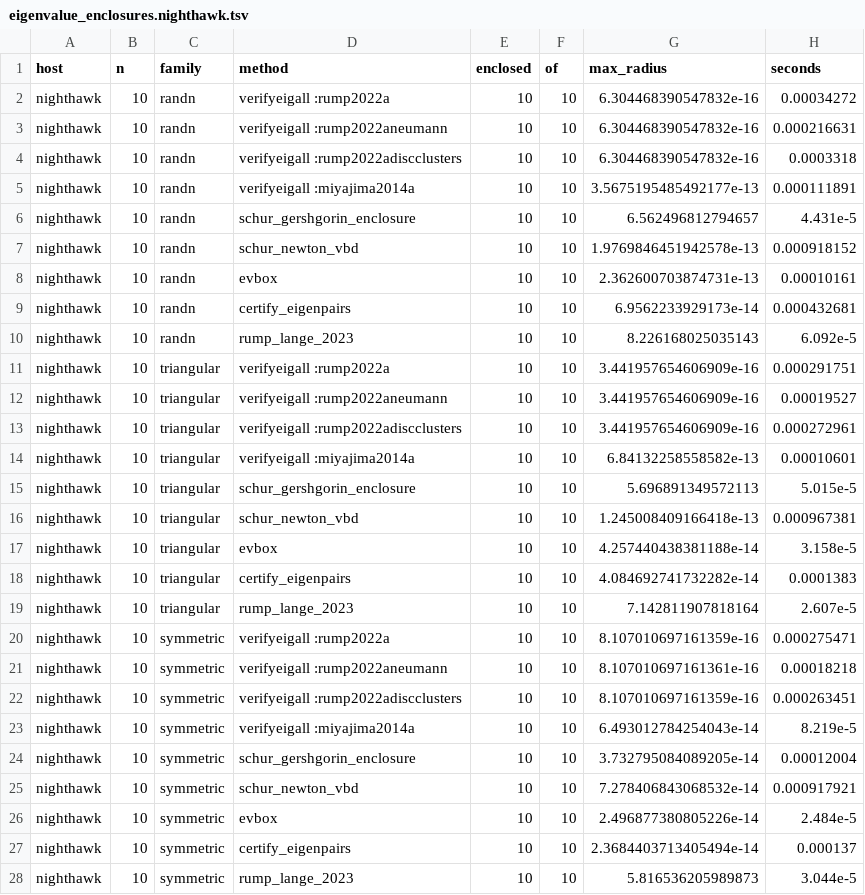
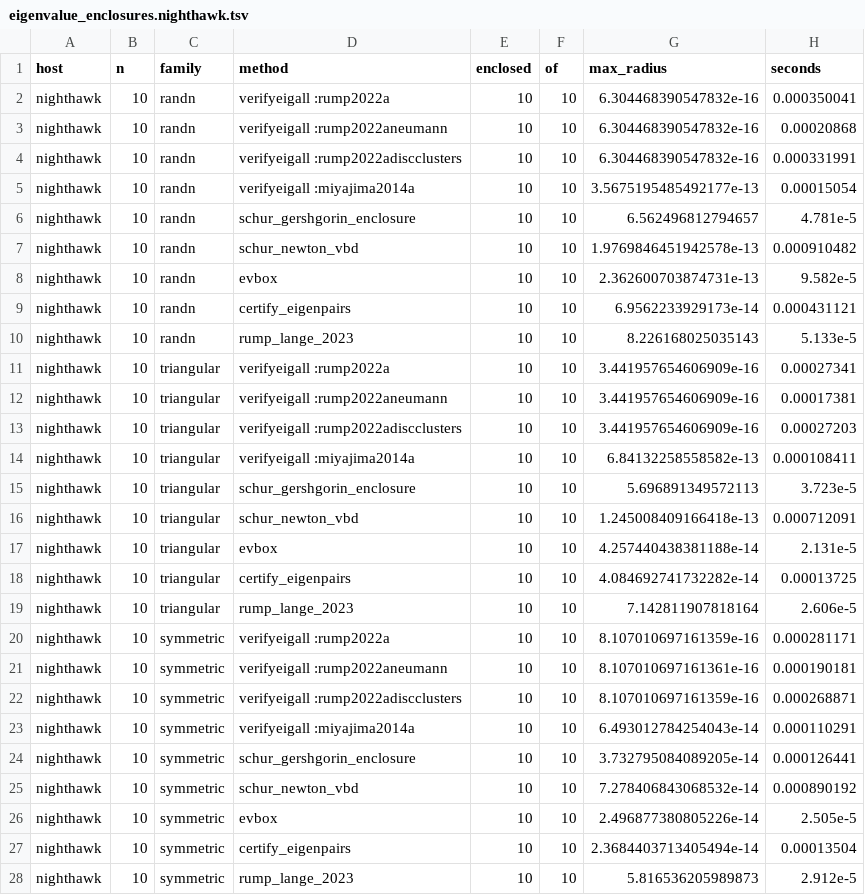
Before and after one commit to JuliaBallArithmetic/BallArithmetic.jl, a TSV file: bench/eigenvalue_enclosures.nighthawk.tsv, drawn as a sheet; only a part is shown; the diff covers the shown part only.

```diff
--- a/bench/eigenvalue_enclosures.nighthawk.tsv
+++ b/bench/eigenvalue_enclosures.nighthawk.tsv
@@ -1,28 +1,28 @@
 host	n	family	method	enclosed	of	max_radius	seconds
-nighthawk	10	randn	verifyeigall :rump2022a	10	10	6.304468390547832e-16	0.00034272
-nighthawk	10	randn	verifyeigall :rump2022aneumann	10	10	6.304468390547832e-16	0.000216631
-nighthawk	10	randn	verifyeigall :rump2022adiscclusters	10	10	6.304468390547832e-16	0.0003318
-nighthawk	10	randn	verifyeigall :miyajima2014a	10	10	3.5675195485492177e-13	0.000111891
-nighthawk	10	randn	schur_gershgorin_enclosure	10	10	6.562496812794657	4.431e-5
-nighthawk	10	randn	schur_newton_vbd	10	10	1.9769846451942578e-13	0.000918152
-nighthawk	10	randn	evbox	10	10	2.362600703874731e-13	0.00010161
-nighthawk	10	randn	certify_eigenpairs	10	10	6.9562233929173e-14	0.000432681
-nighthawk	10	randn	rump_lange_2023	10	10	8.226168025035143	6.092e-5
-nighthawk	10	triangular	verifyeigall :rump2022a	10	10	3.441957654606909e-16	0.000291751
-nighthawk	10	triangular	verifyeigall :rump2022aneumann	10	10	3.441957654606909e-16	0.00019527
-nighthawk	10	triangular	verifyeigall :rump2022adiscclusters	10	10	3.441957654606909e-16	0.000272961
-nighthawk	10	triangular	verifyeigall :miyajima2014a	10	10	6.84132258558582e-13	0.00010601
-nighthawk	10	triangular	schur_gershgorin_enclosure	10	10	5.696891349572113	5.015e-5
-nighthawk	10	triangular	schur_newton_vbd	10	10	1.245008409166418e-13	0.000967381
-nighthawk	10	triangular	evbox	10	10	4.257440438381188e-14	3.158e-5
-nighthawk	10	triangular	certify_eigenpairs	10	10	4.084692741732282e-14	0.0001383
-nighthawk	10	triangular	rump_lange_2023	10	10	7.142811907818164	2.607e-5
-nighthawk	10	symmetric	verifyeigall :rump2022a	10	10	8.107010697161359e-16	0.000275471
-nighthawk	10	symmetric	verifyeigall :rump2022aneumann	10	10	8.107010697161361e-16	0.00018218
-nighthawk	10	symmetric	verifyeigall :rump2022adiscclusters	10	10	8.107010697161359e-16	0.000263451
-nighthawk	10	symmetric	verifyeigall :miyajima2014a	10	10	6.493012784254043e-14	8.219e-5
-nighthawk	10	symmetric	schur_gershgorin_enclosure	10	10	3.732795084089205e-14	0.00012004
-nighthawk	10	symmetric	schur_newton_vbd	10	10	7.278406843068532e-14	0.000917921
-nighthawk	10	symmetric	evbox	10	10	2.496877380805226e-14	2.484e-5
-nighthawk	10	symmetric	certify_eigenpairs	10	10	2.3684403713405494e-14	0.000137
-nighthawk	10	symmetric	rump_lange_2023	10	10	5.816536205989873	3.044e-5
+nighthawk	10	randn	verifyeigall :rump2022a	10	10	6.304468390547832e-16	0.000350041
+nighthawk	10	randn	verifyeigall :rump2022aneumann	10	10	6.304468390547832e-16	0.00020868
+nighthawk	10	randn	verifyeigall :rump2022adiscclusters	10	10	6.304468390547832e-16	0.000331991
+nighthawk	10	randn	verifyeigall :miyajima2014a	10	10	3.5675195485492177e-13	0.00015054
+nighthawk	10	randn	schur_gershgorin_enclosure	10	10	6.562496812794657	4.781e-5
+nighthawk	10	randn	schur_newton_vbd	10	10	1.9769846451942578e-13	0.000910482
+nighthawk	10	randn	evbox	10	10	2.362600703874731e-13	9.582e-5
+nighthawk	10	randn	certify_eigenpairs	10	10	6.9562233929173e-14	0.000431121
+nighthawk	10	randn	rump_lange_2023	10	10	8.226168025035143	5.133e-5
+nighthawk	10	triangular	verifyeigall :rump2022a	10	10	3.441957654606909e-16	0.00027341
+nighthawk	10	triangular	verifyeigall :rump2022aneumann	10	10	3.441957654606909e-16	0.00017381
+nighthawk	10	triangular	verifyeigall :rump2022adiscclusters	10	10	3.441957654606909e-16	0.00027203
+nighthawk	10	triangular	verifyeigall :miyajima2014a	10	10	6.84132258558582e-13	0.000108411
+nighthawk	10	triangular	schur_gershgorin_enclosure	10	10	5.696891349572113	3.723e-5
+nighthawk	10	triangular	schur_newton_vbd	10	10	1.245008409166418e-13	0.000712091
+nighthawk	10	triangular	evbox	10	10	4.257440438381188e-14	2.131e-5
+nighthawk	10	triangular	certify_eigenpairs	10	10	4.084692741732282e-14	0.00013725
+nighthawk	10	triangular	rump_lange_2023	10	10	7.142811907818164	2.606e-5
+nighthawk	10	symmetric	verifyeigall :rump2022a	10	10	8.107010697161359e-16	0.000281171
+nighthawk	10	symmetric	verifyeigall :rump2022aneumann	10	10	8.107010697161361e-16	0.000190181
+nighthawk	10	symmetric	verifyeigall :rump2022adiscclusters	10	10	8.107010697161359e-16	0.000268871
+nighthawk	10	symmetric	verifyeigall :miyajima2014a	10	10	6.493012784254043e-14	0.000110291
+nighthawk	10	symmetric	schur_gershgorin_enclosure	10	10	3.732795084089205e-14	0.000126441
+nighthawk	10	symmetric	schur_newton_vbd	10	10	7.278406843068532e-14	0.000890192
+nighthawk	10	symmetric	evbox	10	10	2.496877380805226e-14	2.505e-5
+nighthawk	10	symmetric	certify_eigenpairs	10	10	2.3684403713405494e-14	0.00013504
+nighthawk	10	symmetric	rump_lange_2023	10	10	5.816536205989873	2.912e-5
```
Also changed, not shown: 119 edited cells elsewhere in this file, 2 other files.
